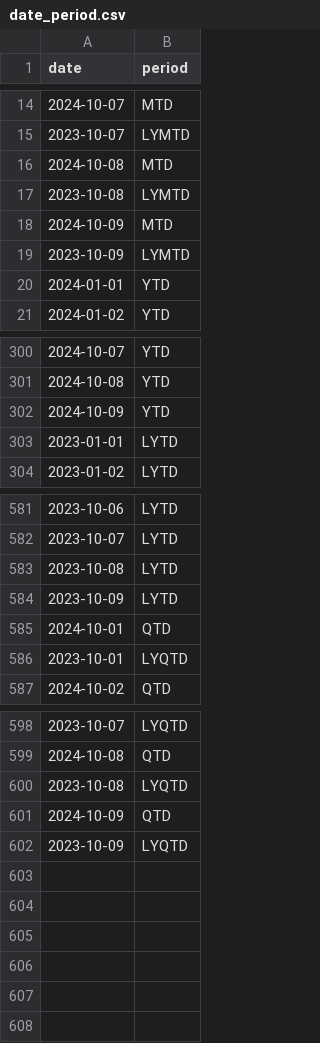
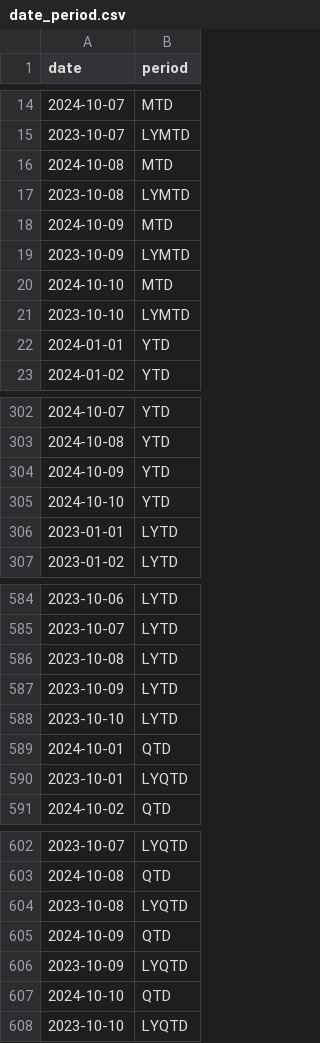
Before and after one commit to flowbytedev/data, a CSV file: date/date_period/date_period.csv, drawn as a sheet; only a part is shown, gaps mark what is left out; the diff names each change by its address in the sheet, - before the commit and + after, or states it on an @@ line.

Commit message:
data: update date_period dataset

```diff
--- a/date/date_period/date_period.csv
+++ b/date/date_period/date_period.csv
+row 20: 2024-10-10 | MTD
+row 21: 2023-10-10 | LYMTD
+row 305: 2024-10-10 | YTD
+row 588: 2023-10-10 | LYTD
+row 607: 2024-10-10 | QTD
+row 608: 2023-10-10 | LYQTD
```
